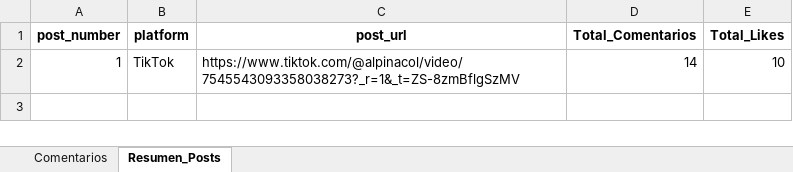
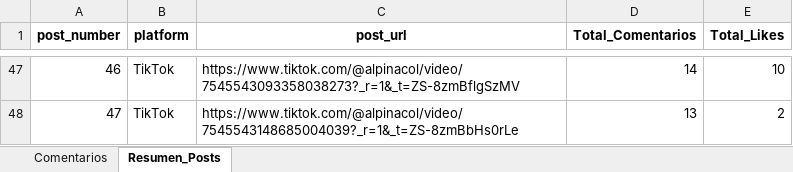
Before and after one commit to sociallisteningalpina-lang/dashboard-Bonyurt-Promo, an Excel workbook: Comentarios Campaña.xlsx, sheet Resumen_Posts, drawn as a sheet; only a part is shown, gaps mark what is left out; values as stored, in another font and other column widths than the file's, no borders; addresses are those after the commit; the diff covers the shown part only; the diff names each change by its address in the sheet, - before the commit and + after, or states it on an @@ line.

```diff
--- a/Comentarios Campaña.xlsx (sheet Resumen_Posts)
+++ b/Comentarios Campaña.xlsx (sheet Resumen_Posts)
-A47 (post_number): 1
+A47 (post_number): 46
+row 48: 47 | TikTok | https://www.tiktok.com/@alpinacol/video/7545543148685004039?_r=1&_t=ZS-8zmBbHs0rLe | 13 | 2
```
Also changed, not shown: 45 added rows elsewhere in this sheet, sheet Comentarios, 1 other file.
